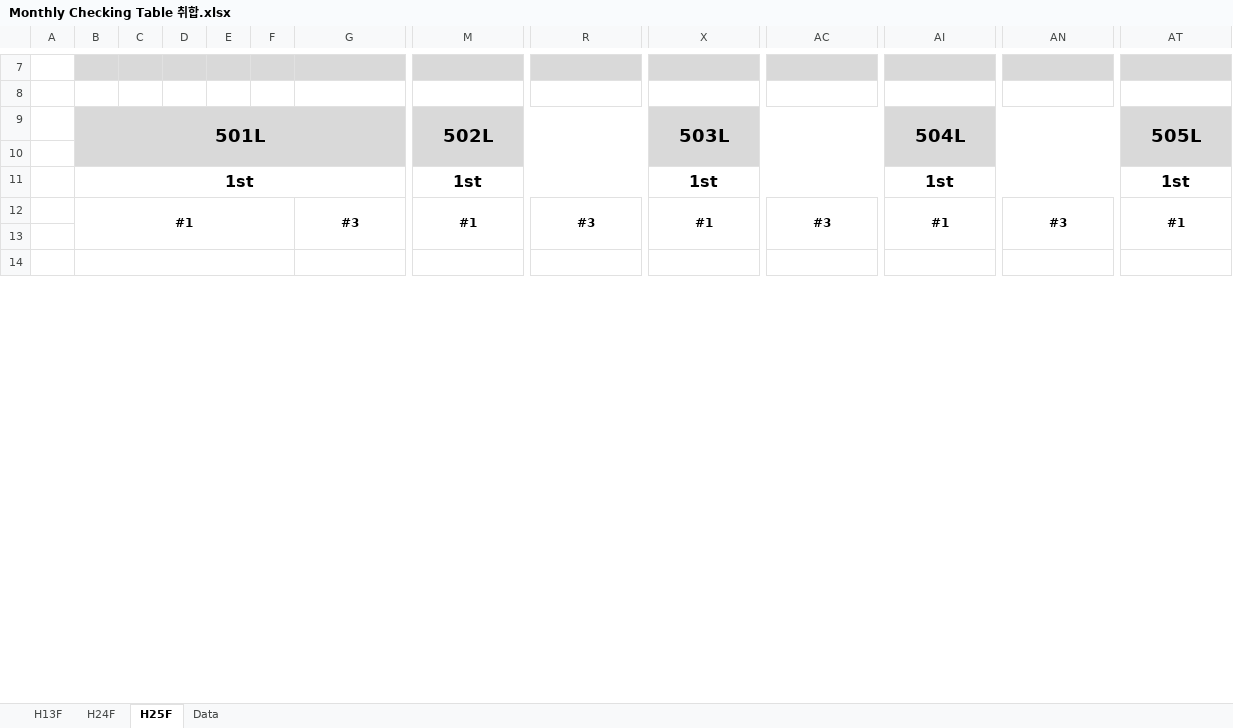
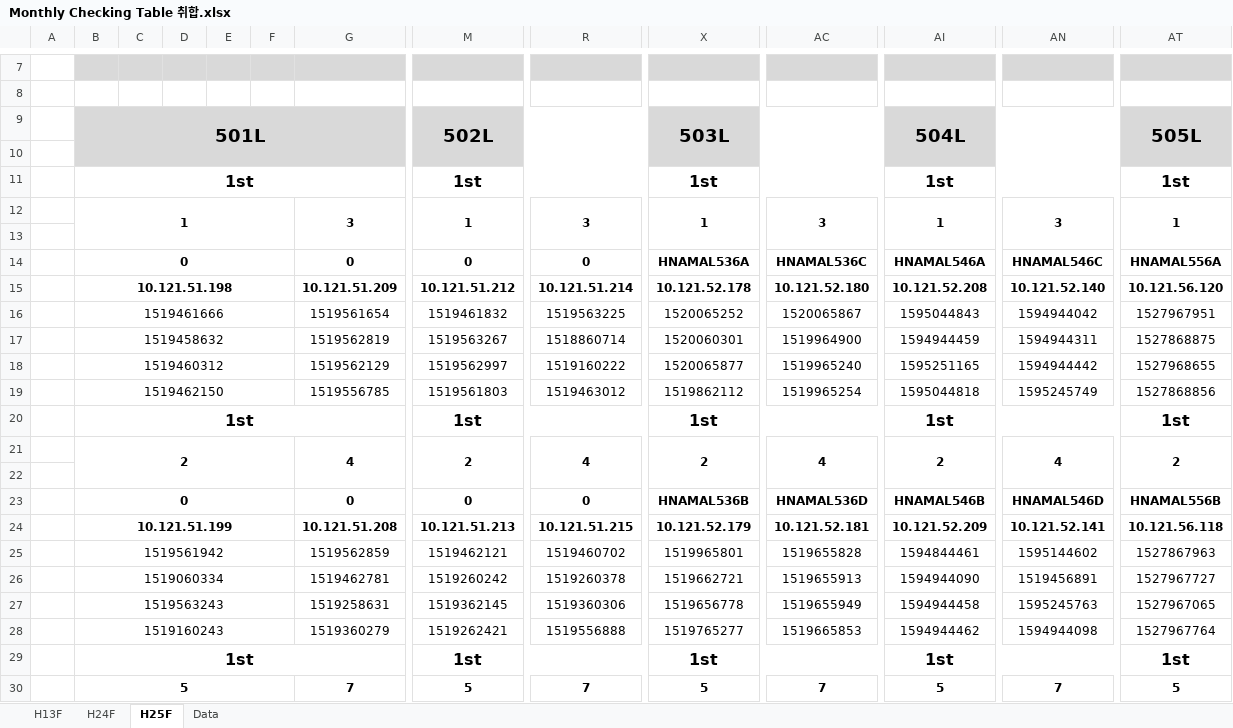
Before and after one commit to Daniel-YangTaiYoon/Batch, an Excel workbook: Monthly Checking Table 취합.xlsx, sheet H25F, drawn as a sheet; only a part is shown, gaps mark what is left out; values as stored, in another font and other column widths than the file's, no borders; conditional formats not drawn; removed rows and columns are numbered as before the commit, all else as after; rows hold the shown columns only; the diff covers the shown part only; the diff names each change by its address in the sheet, - before the commit and + after, or states it on an @@ line.

```diff
--- a/Monthly Checking Table 취합.xlsx (sheet H25F)
+++ b/Monthly Checking Table 취합.xlsx (sheet H25F)
-row 12:  | #1 |  |  |  |  | #3 | #1 | #3 | #1 | #3 | #1 | #3 | #1
+row 12:  | 1 |  |  |  |  | 3 | 1 | 3 | 1 | 3 | 1 | 3 | 1
+row 14:  | 0 |  |  |  |  | 0 | 0 | 0 | HNAMAL536A | HNAMAL536C | HNAMAL546A | HNAMAL546C | HNAMAL556A
+row 15:  | 10.121.51.198 |  |  |  |  | 10.121.51.209 | 10.121.51.212 | 10.121.51.214 | 10.121.52.178 | 10.121.52.180 | 10.121.52.208 | 10.121.52.140 | 10.121.56.120
+row 16:  | 1519461666 |  |  |  |  | 1519561654 | 1519461832 | 1519563225 | 1520065252 | 1520065867 | 1595044843 | 1594944042 | 1527967951
+row 17:  | 1519458632 |  |  |  |  | 1519562819 | 1519563267 | 1518860714 | 1520060301 | 1519964900 | 1594944459 | 1594944311 | 1527868875
+row 18:  | 1519460312 |  |  |  |  | 1519562129 | 1519562997 | 1519160222 | 1520065877 | 1519965240 | 1595251165 | 1594944442 | 1527968655
+row 19:  | 1519462150 |  |  |  |  | 1519556785 | 1519561803 | 1519463012 | 1519862112 | 1519965254 | 1595044818 | 1595245749 | 1527868856
@@ row 25 moved to row 20: 1st @@
+row 21:  | 2 |  |  |  |  | 4 | 2 | 4 | 2 | 4 | 2 | 4 | 2
-B14:F14 merged
-G14:K14 merged
-M14:Q14 merged
-R14:V14 merged
-X14:AB14 merged
-AC14:AG14 merged
-AI14:AM14 merged
-AN14:AR14 merged
-AT14:AX14 merged
+row 23:  | 0 |  |  |  |  | 0 | 0 | 0 | HNAMAL536B | HNAMAL536D | HNAMAL546B | HNAMAL546D | HNAMAL556B
+row 24:  | 10.121.51.199 |  |  |  |  | 10.121.51.208 | 10.121.51.213 | 10.121.51.215 | 10.121.52.179 | 10.121.52.181 | 10.121.52.209 | 10.121.52.141 | 10.121.56.118
+row 25:  | 1519561942 |  |  |  |  | 1519562859 | 1519462121 | 1519460702 | 1519965801 | 1519655828 | 1594844461 | 1595144602 | 1527867963
+row 26:  | 1519060334 |  |  |  |  | 1519462781 | 1519260242 | 1519260378 | 1519662721 | 1519655913 | 1594944090 | 1519456891 | 1527967727
+row 27:  | 1519563243 |  |  |  |  | 1519258631 | 1519362145 | 1519360306 | 1519656778 | 1519655949 | 1594944458 | 1595245763 | 1527967065
+row 28:  | 1519160243 |  |  |  |  | 1519360279 | 1519262421 | 1519556888 | 1519765277 | 1519665853 | 1594944462 | 1594944098 | 1527967764
@@ row 32 moved to row 29: 1st @@
+row 30:  | 5 |  |  |  |  | 7 | 5 | 7 | 5 | 7 | 5 | 7 | 5
```
Also changed, not shown: 63 added rows, 48 removed rows, 8 moved rows, 12 edited cells and merged cells elsewhere in this sheet, sheet H13F, Master 호기.xlsx, 26 other files.
